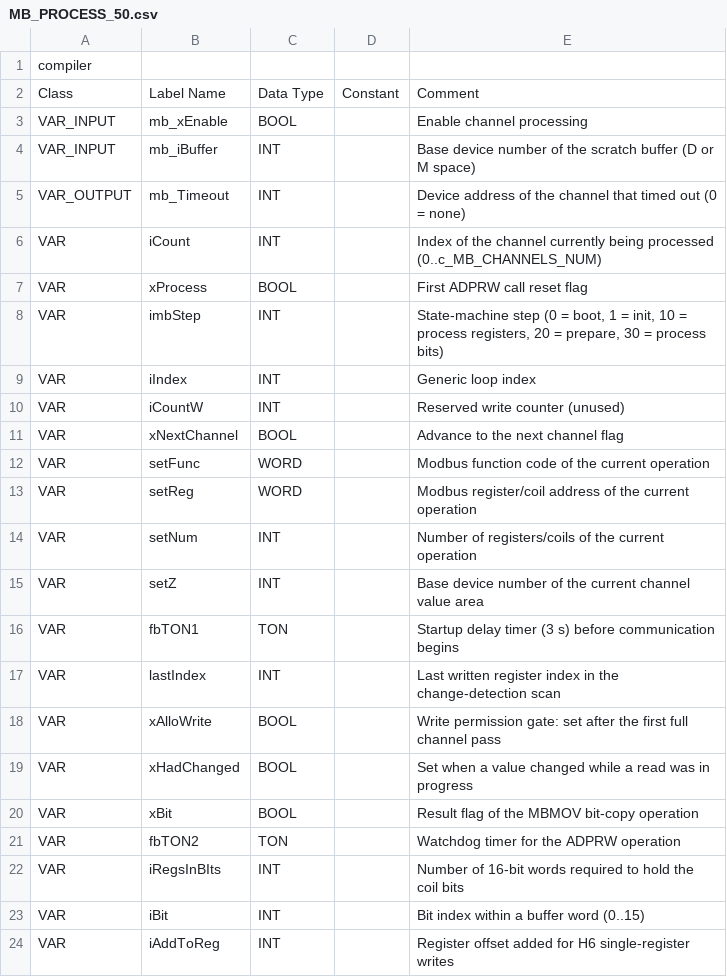
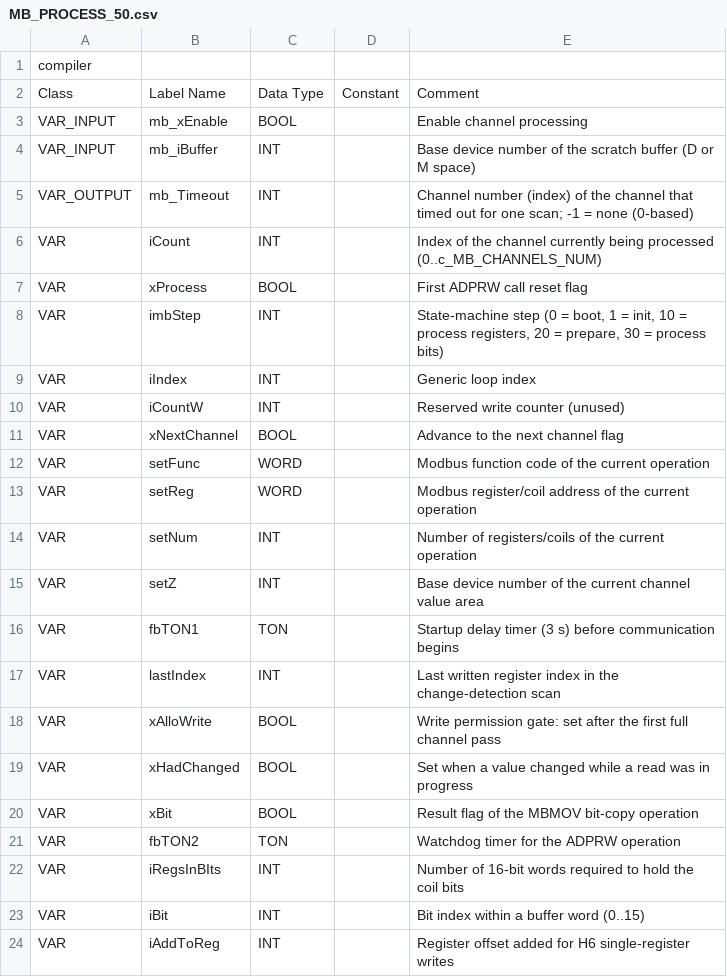
Before and after one commit to Serhioromano/gxw2-libraries, a CSV file: libraries/ModbusDriver/POU/MB_PROCESS_50.csv, drawn as a sheet; the diff names each change by its address in the sheet, - before the commit and + after, or states it on an @@ line.

```diff
--- a/libraries/ModbusDriver/POU/MB_PROCESS_50.csv
+++ b/libraries/ModbusDriver/POU/MB_PROCESS_50.csv
-E5: Device address of the channel that timed out (0 = none)
+E5: Channel number (index) of the channel that timed out for one scan; -1 = none (0-based)
```
Also changed, not shown: libraries/ModbusDriver/POU/ST_MB_REG_50.csv, 6 other files.
